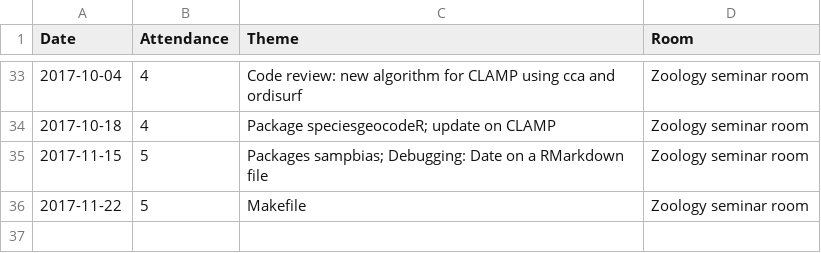
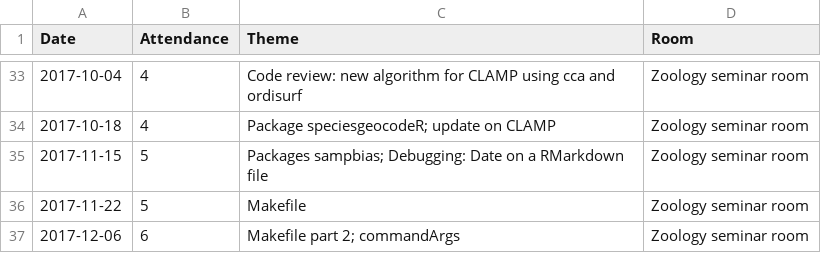
Before and after one commit to plannapus/MfN-Code-Clinic, a CSV file: Protokolle/Attendance.csv, drawn as a sheet; only a part is shown, gaps mark what is left out; the diff names each change by its address in the sheet, - before the commit and + after, or states it on an @@ line.

```diff
--- a/Protokolle/Attendance.csv
+++ b/Protokolle/Attendance.csv
+row 37: 2017-12-06 | 6 | Makefile part 2; commandArgs | Zoology seminar room
```
Also changed, not shown: 2 other files.
